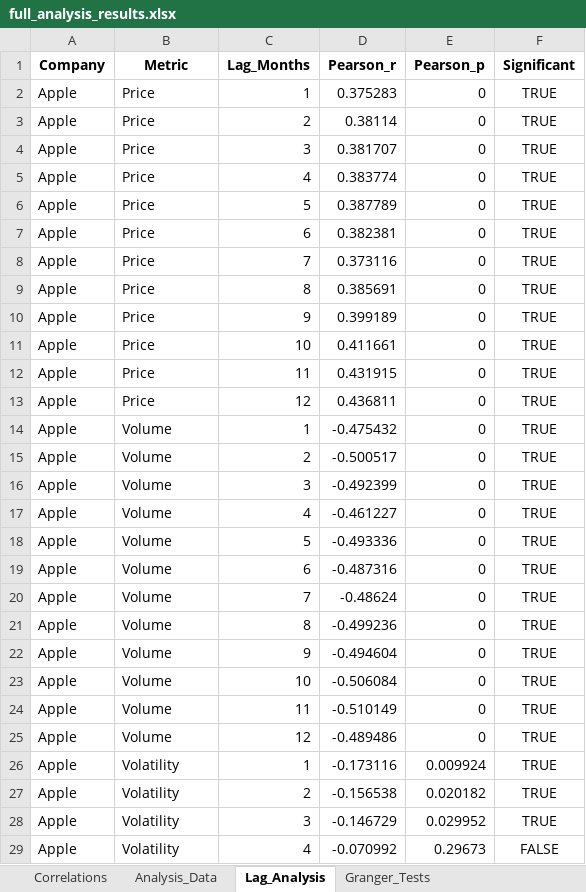
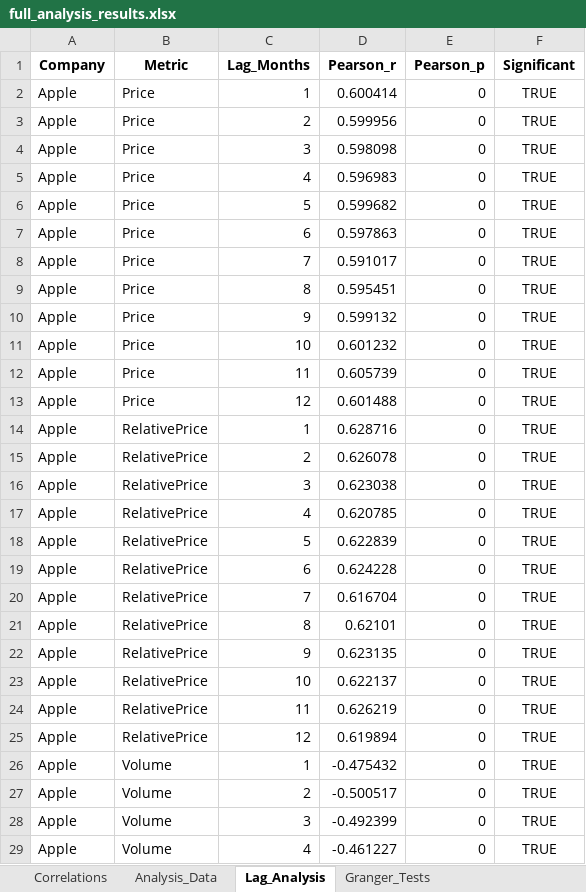
Before and after one commit to willsanders18/appsoftcomp-finalproject, an Excel workbook: data/exports/full_analysis_results.xlsx, sheet Lag_Analysis, drawn as a sheet; only a part is shown; the shorter side is filled out with more unchanged rows; values as stored, in another font and other column widths than the file's, no borders; the diff covers the shown part only; the diff names each change by its address in the sheet, - before the commit and + after, or states it on an @@ line.

Commit message:
added relative price metric

```diff
--- a/data/exports/full_analysis_results.xlsx (sheet Lag_Analysis)
+++ b/data/exports/full_analysis_results.xlsx (sheet Lag_Analysis)
-D2 (Pearson_r): 0.375283
+D2 (Pearson_r): 0.600414
-D3 (Pearson_r): 0.38114
+D3 (Pearson_r): 0.599956
-D4 (Pearson_r): 0.381707
+D4 (Pearson_r): 0.598098
-D5 (Pearson_r): 0.383774
+D5 (Pearson_r): 0.596983
-D6 (Pearson_r): 0.387789
+D6 (Pearson_r): 0.599682
-D7 (Pearson_r): 0.382381
+D7 (Pearson_r): 0.597863
-D8 (Pearson_r): 0.373116
+D8 (Pearson_r): 0.591017
-D9 (Pearson_r): 0.385691
+D9 (Pearson_r): 0.595451
-D10 (Pearson_r): 0.399189
+D10 (Pearson_r): 0.599132
-D11 (Pearson_r): 0.411661
+D11 (Pearson_r): 0.601232
-D12 (Pearson_r): 0.431915
+D12 (Pearson_r): 0.605739
-D13 (Pearson_r): 0.436811
+D13 (Pearson_r): 0.601488
+row 14: Apple | RelativePrice | 1 | 0.628716 | 0 | TRUE
+row 15: Apple | RelativePrice | 2 | 0.626078 | 0 | TRUE
+row 16: Apple | RelativePrice | 3 | 0.623038 | 0 | TRUE
+row 17: Apple | RelativePrice | 4 | 0.620785 | 0 | TRUE
+row 18: Apple | RelativePrice | 5 | 0.622839 | 0 | TRUE
+row 19: Apple | RelativePrice | 6 | 0.624228 | 0 | TRUE
+row 20: Apple | RelativePrice | 7 | 0.616704 | 0 | TRUE
+row 21: Apple | RelativePrice | 8 | 0.62101 | 0 | TRUE
+row 22: Apple | RelativePrice | 9 | 0.623135 | 0 | TRUE
+row 23: Apple | RelativePrice | 10 | 0.622137 | 0 | TRUE
+row 24: Apple | RelativePrice | 11 | 0.626219 | 0 | TRUE
+row 25: Apple | RelativePrice | 12 | 0.619894 | 0 | TRUE
```
Also changed, not shown: 48 added rows and 61 edited cells elsewhere in this sheet, sheet Granger_Tests, sheet Analysis_Data, sheet Correlations, 8 other files.
